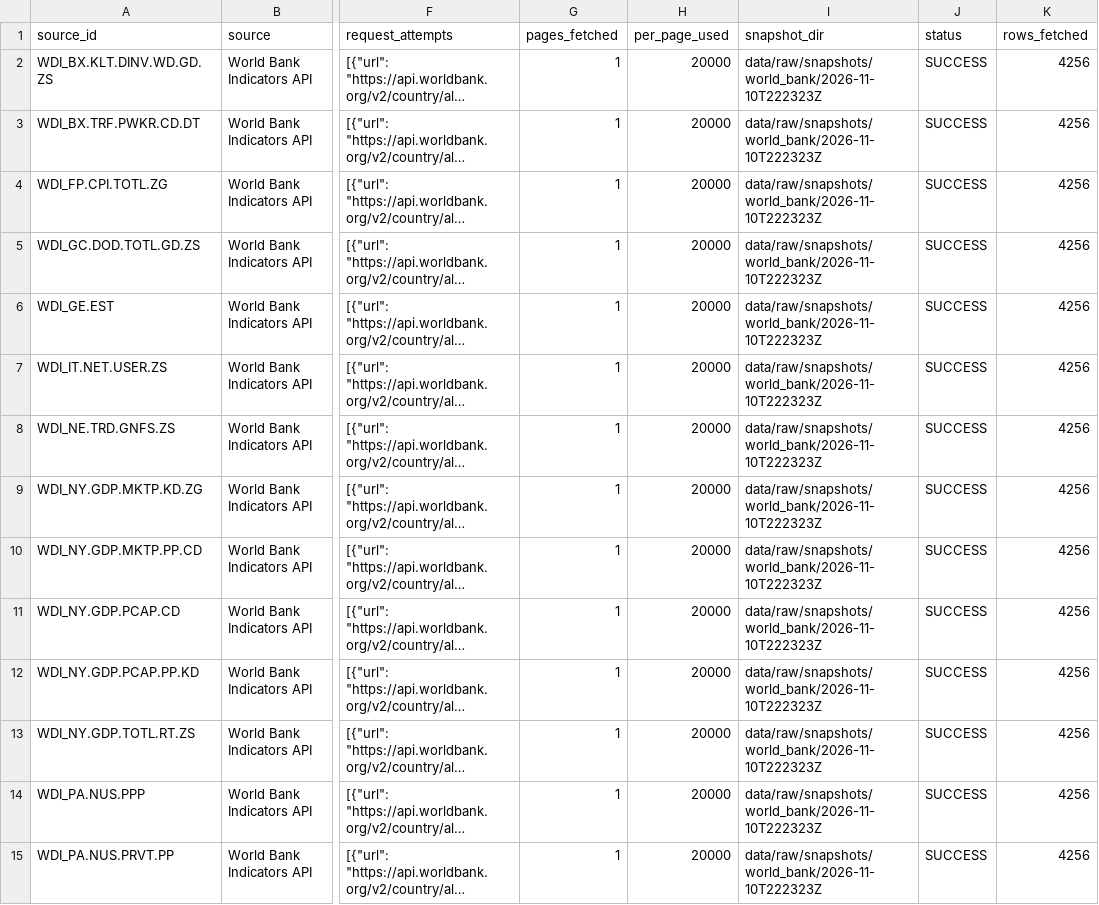
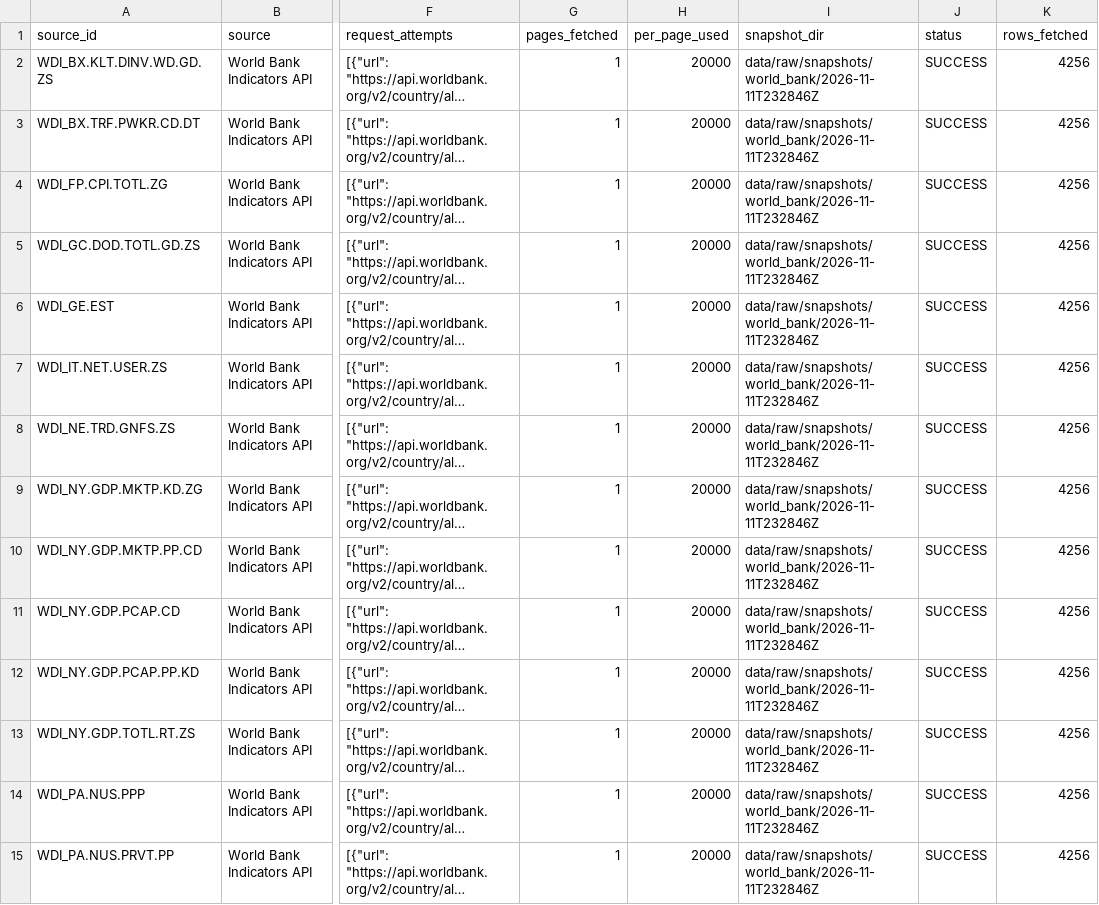
Before and after one commit to schnozenstein/eom-migration-model, a CSV file: metadata/live_source_status.csv, drawn as a sheet; only a part is shown, gaps mark what is left out; long unchanged cells end in …; the diff covers the shown part only; the diff names each change by its address in the sheet, - before the commit and + after, or states it on an @@ line.

```diff
--- a/metadata/live_source_status.csv
+++ b/metadata/live_source_status.csv
-I2:I15 (snapshot_dir): data/raw/snapshots/world_bank/2026-11-10T222323Z
+I2:I15 (snapshot_dir): data/raw/snapshots/world_bank/2026-11-11T232846Z
```
Also changed, not shown: 30 edited cells elsewhere in this file, data/geographical_uncertainty_inputs.csv, data/raw/brazil_world_bank_macro.csv, 35 other files.
